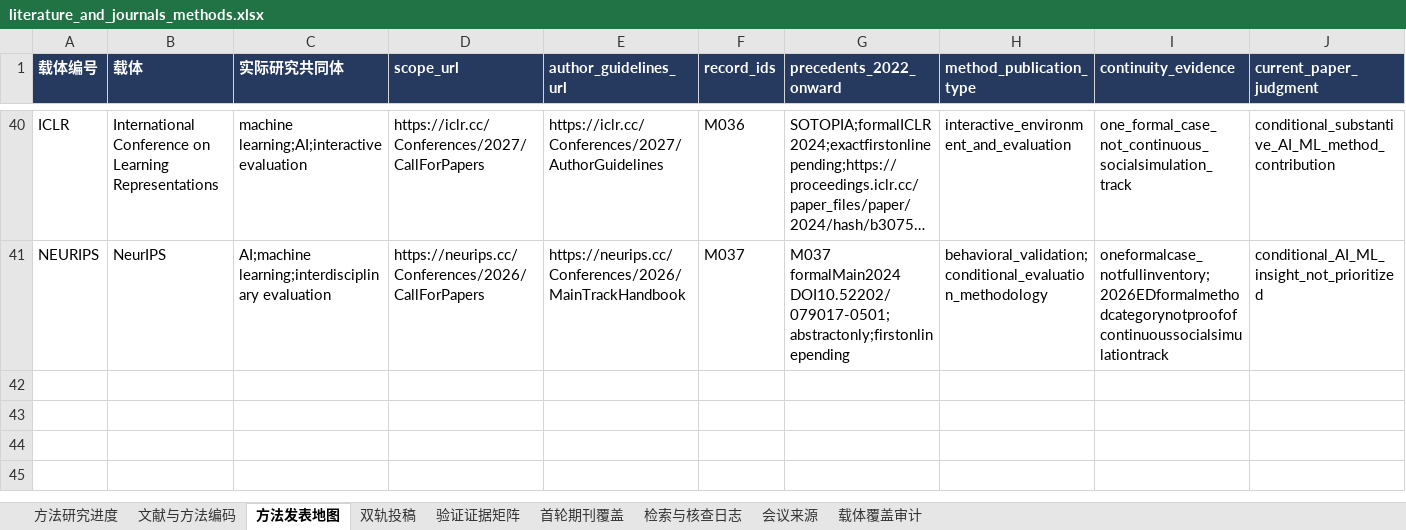
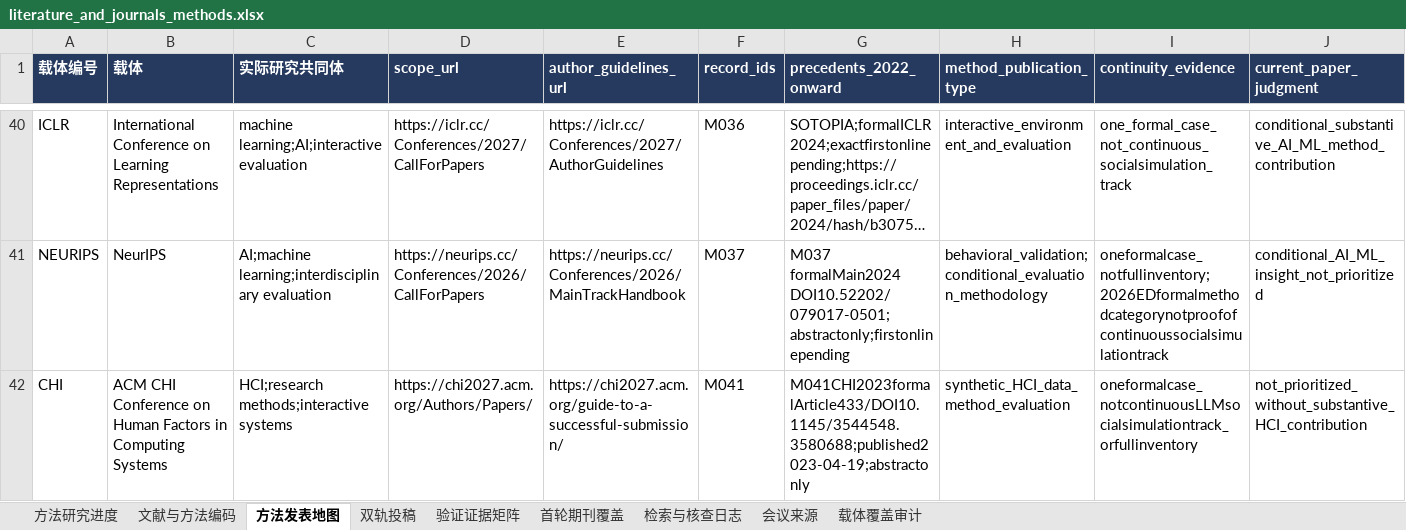
Before and after one commit to BNU-CCR/Agent-EX, an Excel workbook: literature-review/exports/literature_and_journals_methods.xlsx, sheet 方法发表地图, drawn as a sheet; only a part is shown, gaps mark what is left out; long unchanged cells end in …; values as stored, in another font and other column widths than the file's, no borders; rows hold the shown columns only; the diff names each change by its address in the sheet, - before the commit and + after, or states it on an @@ line.

Commit message:
research: map CHI synthetic research methods and transparency policies

```diff
--- a/literature-review/exports/literature_and_journals_methods.xlsx (sheet 方法发表地图)
+++ b/literature-review/exports/literature_and_journals_methods.xlsx (sheet 方法发表地图)
+row 42: CHI | ACM CHI Conference on Human Factors in Computing Systems | HCI;research methods;interactive systems | https://chi2027.acm.org/Authors/Papers/ | https://chi2027.acm.org/guide-to-a-successful-submission/ | M041 | M041CHI2023formalArticle433/DOI10.1145/3544548.3580688;published2023-04-19;abstractonly | synthetic_HCI_data_method_evaluation | oneformalcase_notcontinuousLLMsocialsimulationtrack_orfullinventory | not_prioritized_without_substantive_HCI_contribution
```
Also changed, not shown: sheet 检索与核查日志, sheet 文献与方法编码, sheet 载体覆盖审计, sheet 方法研究进度, formulas that keep their value, 16 other files.
